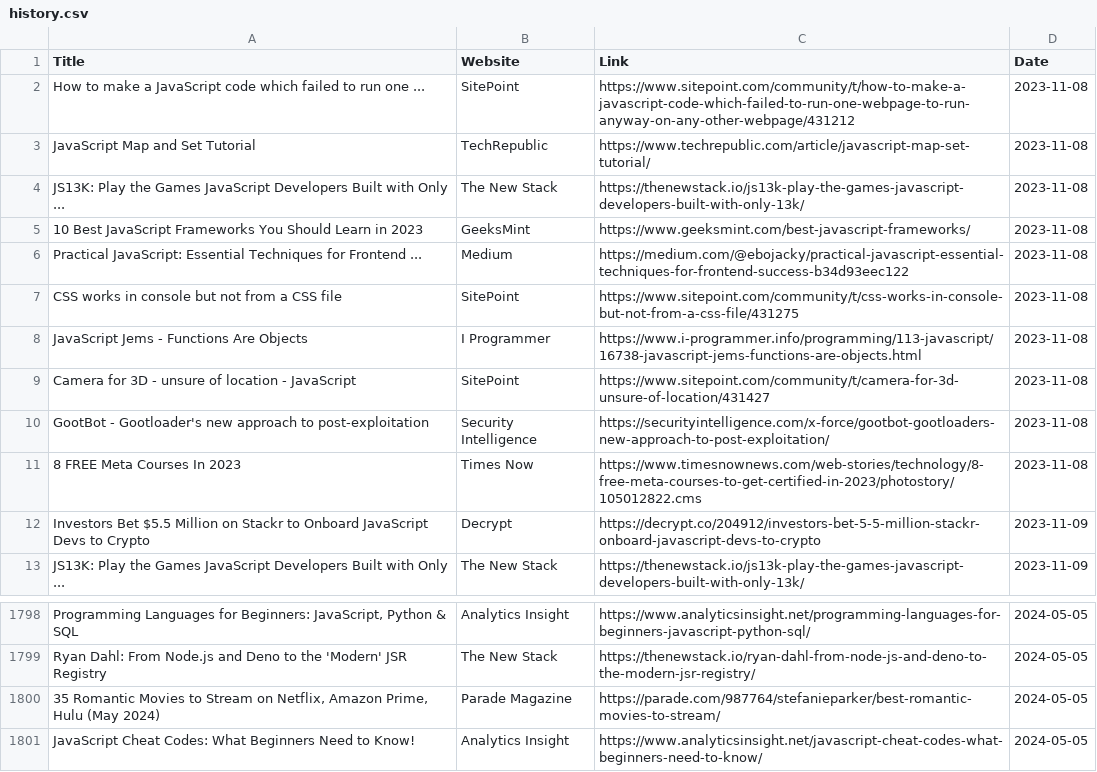
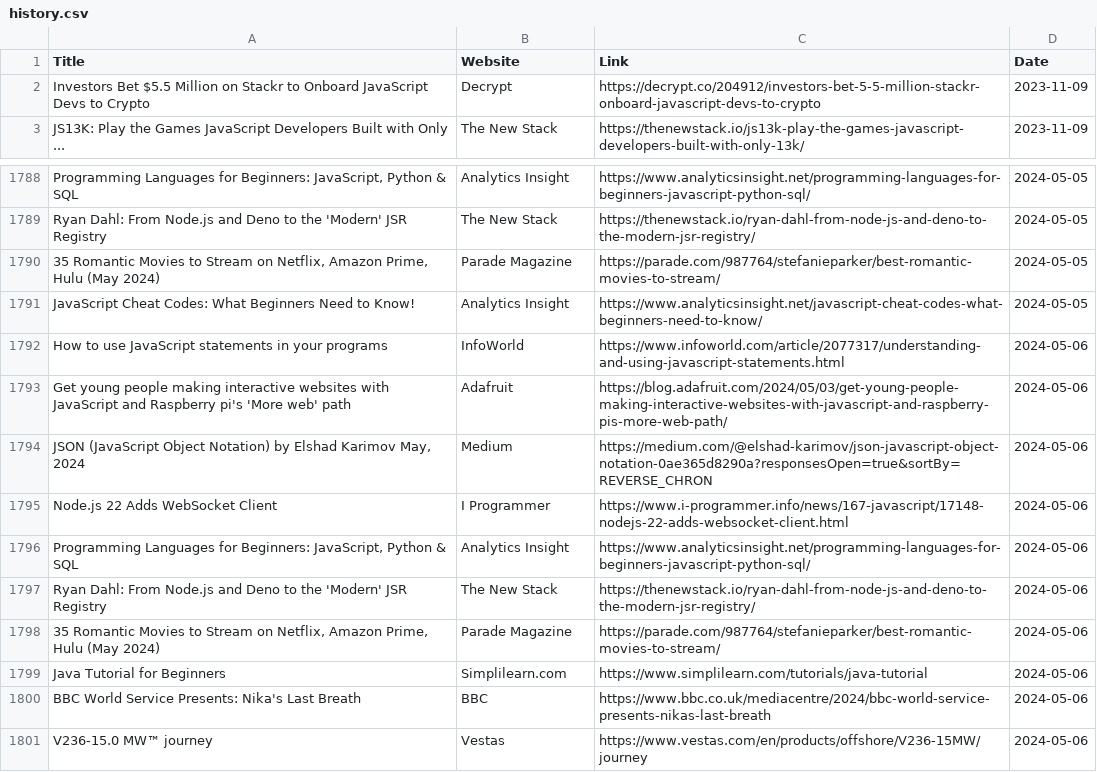
Before and after one commit to dan-mba/python-selenium-news, a CSV file: history.csv, drawn as a sheet; only a part is shown, gaps mark what is left out.

```diff
--- a/history.csv
+++ b/history.csv
@@ -1,12 +1,2 @@
 Title,Website,Link,Date
-How to make a JavaScript code which failed to run one ...,SitePoint,https://www.sitepoint.com/community/t/how-to-make-a-javascript-code-which-failed-to-run-one-webpage-to-run-anyway-on-any-other-webpage/431212,2023-11-08
-JavaScript Map and Set Tutorial,TechRepublic,https://www.techrepublic.com/article/javascript-map-set-tutorial/,2023-11-08
-JS13K: Play the Games JavaScript Developers Built with Only ...,The New Stack,https://thenewstack.io/js13k-play-the-games-javascript-developers-built-with-only-13k/,2023-11-08
-10 Best JavaScript Frameworks You Should Learn in 2023,GeeksMint,https://www.geeksmint.com/best-javascript-frameworks/,2023-11-08
-Practical JavaScript: Essential Techniques for Frontend ...,Medium,https://medium.com/@ebojacky/practical-javascript-essential-techniques-for-frontend-success-b34d93eec122,2023-11-08
-CSS works in console but not from a CSS file,SitePoint,https://www.sitepoint.com/community/t/css-works-in-console-but-not-from-a-css-file/431275,2023-11-08
-JavaScript Jems - Functions Are Objects,I Programmer,https://www.i-programmer.info/programming/113-javascript/16738-javascript-jems-functions-are-objects.html,2023-11-08
-Camera for 3D - unsure of location - JavaScript,SitePoint,https://www.sitepoint.com/community/t/camera-for-3d-unsure-of-location/431427,2023-11-08
-GootBot - Gootloader's new approach to post-exploitation,Security Intelligence,https://securityintelligence.com/x-force/gootbot-gootloaders-new-approach-to-post-exploitation/,2023-11-08
-8 FREE Meta Courses In 2023,Times Now,https://www.timesnownews.com/web-stories/technology/8-free-meta-courses-to-get-certified-in-2023/photostory/105012822.cms,2023-11-08
 Investors Bet $5.5 Million on Stackr to Onboard JavaScript Devs to Crypto,Decrypt,https://decrypt.co/204912/investors-bet-5-5-million-stackr-onboard-javascript-devs-to-crypto,2023-11-09
@@ -1801 +1791,11 @@ Ryan Dahl: From Node.js and Deno to the 'Modern' JSR Registry,The New Stack,http
 JavaScript Cheat Codes: What Beginners Need to Know!,Analytics Insight,https://www.analyticsinsight.net/javascript-cheat-codes-what-beginners-need-to-know/,2024-05-05
+How to use JavaScript statements in your programs,InfoWorld,https://www.infoworld.com/article/2077317/understanding-and-using-javascript-statements.html,2024-05-06
+Get young people making interactive websites with JavaScript and Raspberry pi's 'More web' path,Adafruit,https://blog.adafruit.com/2024/05/03/get-young-people-making-interactive-websites-with-javascript-and-raspberry-pis-more-web-path/,2024-05-06
+"JSON (JavaScript Object Notation)  by Elshad Karimov  May, 2024",Medium,https://medium.com/@elshad-karimov/json-javascript-object-notation-0ae365d8290a?responsesOpen=true&sortBy=REVERSE_CHRON,2024-05-06
+Node.js 22 Adds WebSocket Client,I Programmer,https://www.i-programmer.info/news/167-javascript/17148-nodejs-22-adds-websocket-client.html,2024-05-06
+"Programming Languages for Beginners: JavaScript, Python & SQL",Analytics Insight,https://www.analyticsinsight.net/programming-languages-for-beginners-javascript-python-sql/,2024-05-06
+Ryan Dahl: From Node.js and Deno to the 'Modern' JSR Registry,The New Stack,https://thenewstack.io/ryan-dahl-from-node-js-and-deno-to-the-modern-jsr-registry/,2024-05-06
+"35 Romantic Movies to Stream on Netflix, Amazon Prime, Hulu (May 2024)",Parade Magazine,https://parade.com/987764/stefanieparker/best-romantic-movies-to-stream/,2024-05-06
+Java Tutorial for Beginners,Simplilearn.com,https://www.simplilearn.com/tutorials/java-tutorial,2024-05-06
+BBC World Service Presents: Nika's Last Breath,BBC,https://www.bbc.co.uk/mediacentre/2024/bbc-world-service-presents-nikas-last-breath,2024-05-06
+V236-15.0 MW™ journey,Vestas,https://www.vestas.com/en/products/offshore/V236-15MW/journey,2024-05-06
```
Also changed, not shown: 2 other files.
